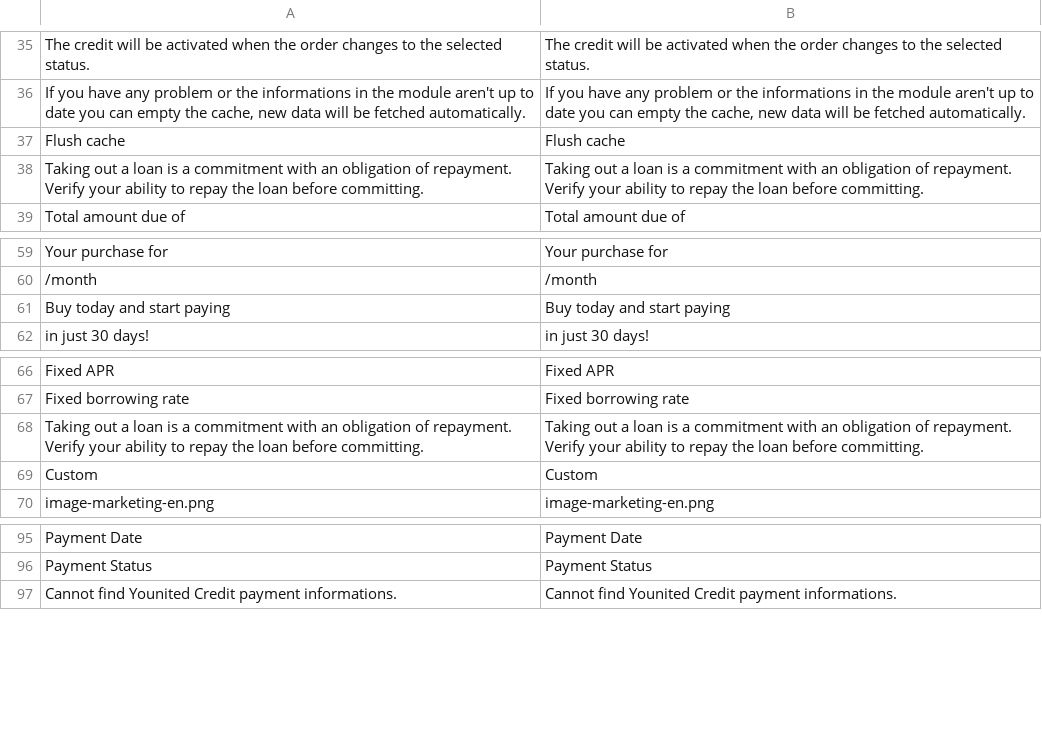
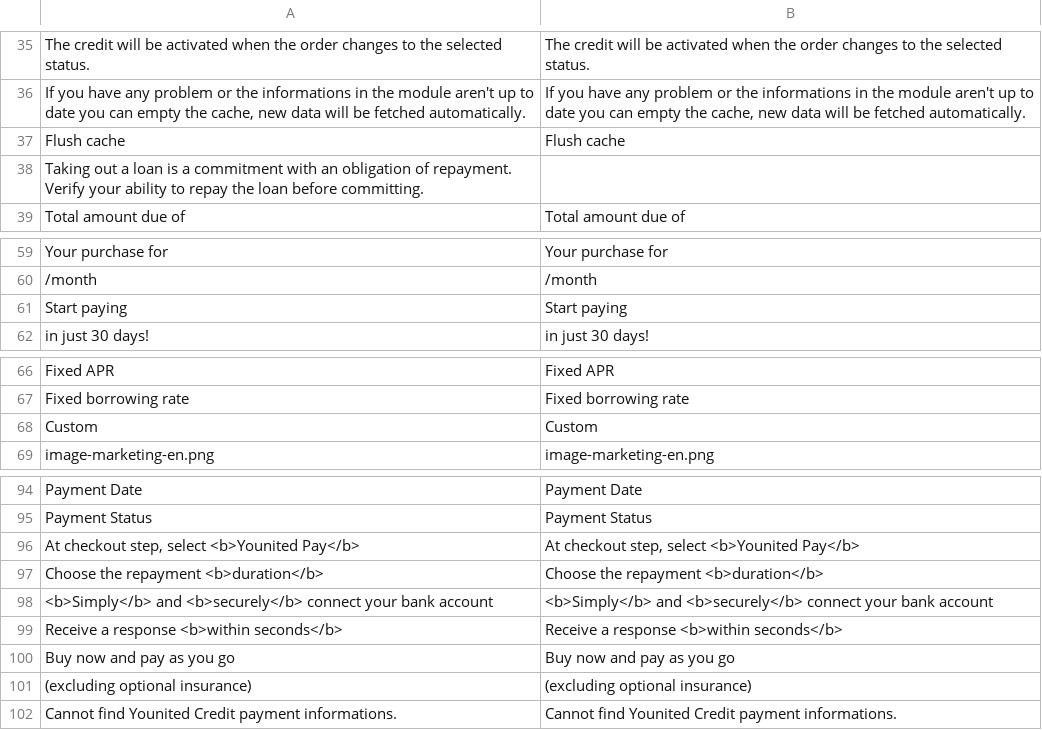
Before and after one commit to YounitedCredit/younitedpay-module-magento2, a CSV file: i18n/en_US.csv, drawn as a sheet; only a part is shown, gaps mark what is left out.

```diff
--- a/i18n/en_US.csv
+++ b/i18n/en_US.csv
@@ -37,3 +37,3 @@
 "Flush cache","Flush cache"
-"Taking out a loan is a commitment with an obligation of repayment. Verify your ability to repay the loan before committing.","Taking out a loan is a commitment with an obligation of repayment. Verify your ability to repay the loan before committing."
+"Taking out a loan is a commitment with an obligation of repayment. Verify your ability to repay the loan before committing.",""
 "Total amount due of","Total amount due of"
@@ -60,3 +60,3 @@
 "/month","/month"
-"Buy today and start paying","Buy today and start paying"
+"Start paying","Start paying"
 "in just 30 days!","in just 30 days!"
@@ -67,3 +67,2 @@
 "Fixed borrowing rate","Fixed borrowing rate"
-"Taking out a loan is a commitment with an obligation of repayment. Verify your ability to repay the loan before committing.","Taking out a loan is a commitment with an obligation of repayment. Verify your ability to repay the loan before committing."
 "Custom","Custom"
@@ -96,2 +95,8 @@
 "Payment Status","Payment Status"
+"At checkout step, select <b>Younited Pay</b>","At checkout step, select <b>Younited Pay</b>"
+"Choose the repayment <b>duration</b>","Choose the repayment <b>duration</b>"
+"<b>Simply</b> and <b>securely</b> connect your bank account","<b>Simply</b> and <b>securely</b> connect your bank account"
+"Receive a response <b>within seconds</b>","Receive a response <b>within seconds</b>"
+"Buy now and pay as you go","Buy now and pay as you go"
+"(excluding optional insurance)","(excluding optional insurance)"
 "Cannot find Younited Credit payment informations.","Cannot find Younited Credit payment informations."
```
Also changed, not shown: i18n/es_ES.csv, i18n/fr_FR.csv, 4 other files.
